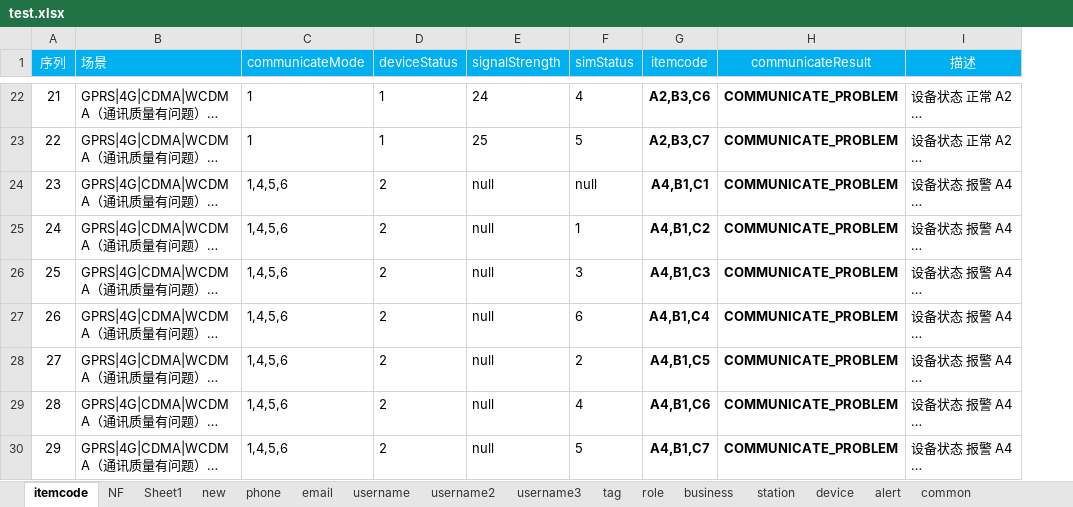
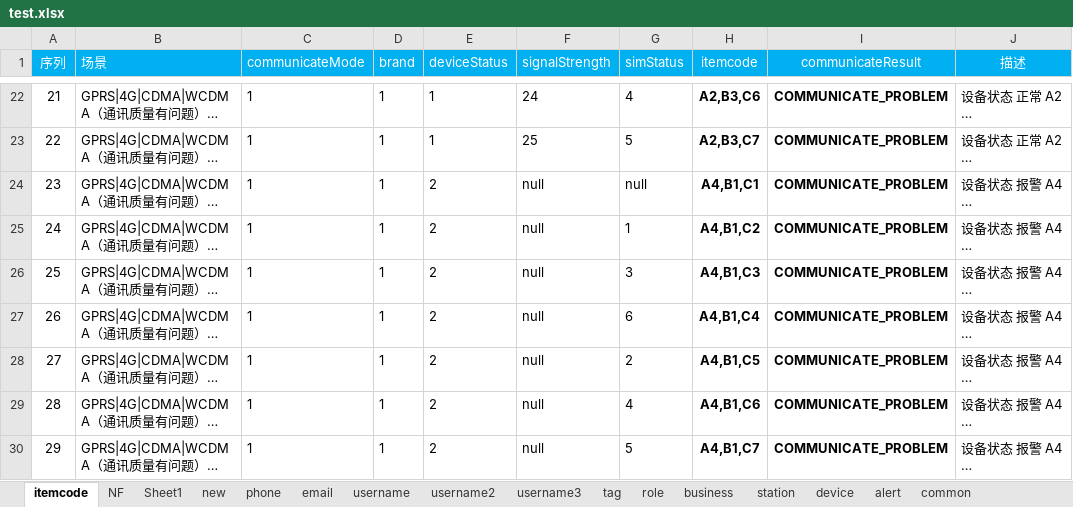
Before and after one commit to liyanyanwsy/wsy, an Excel workbook: ApiAuto-py3/config/test.xlsx, sheet itemcode, drawn as a sheet; only a part is shown, gaps mark what is left out; long unchanged cells end in …; values as stored, in another font and other column widths than the file's, no borders; the diff covers the shown part only; the diff names each change by its address in the sheet, - before the commit and + after, or states it on an @@ line.

```diff
--- a/ApiAuto-py3/config/test.xlsx (sheet itemcode)
+++ b/ApiAuto-py3/config/test.xlsx (sheet itemcode)
+column D (brand), rows 22-30: all 1
-C24:C30 (communicateMode): 1,4,5,6
+C24:C30 (communicateMode): 1
```
Also changed, not shown: 5 added rows, 1 removed row, 27 edited cells and row numbers in column A elsewhere in this sheet, sheet NF, 31 other files.
